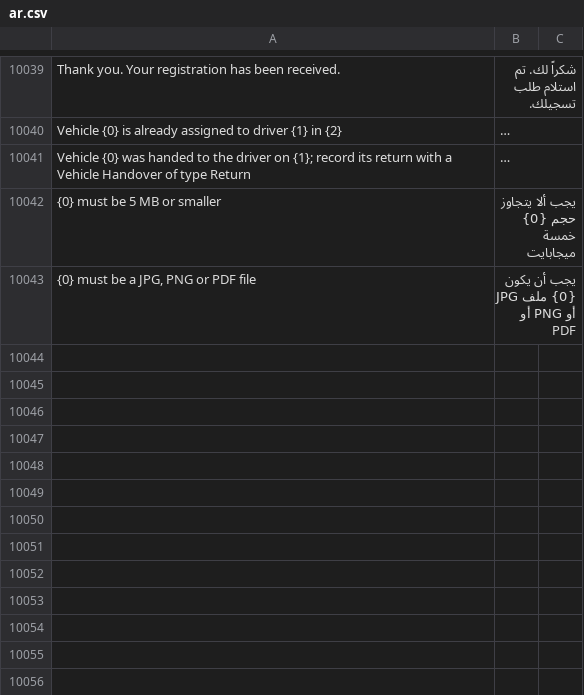
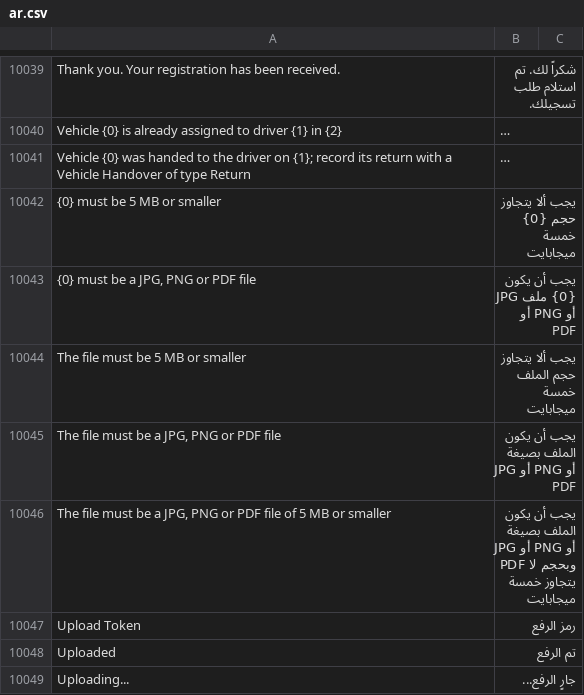
Before and after one commit to iabodysa/fleetix, a CSV file: fleetix/translations/ar.csv, drawn as a sheet; only a part is shown, gaps mark what is left out; long unchanged cells end in …; the diff names each change by its address in the sheet, - before the commit and + after, or states it on an @@ line.

Commit message:
fix: guest uploads closed site-wide, registration uploads form-scoped

```diff
--- a/fleetix/translations/ar.csv
+++ b/fleetix/translations/ar.csv
+row 10044: The file must be 5 MB or smaller | يجب ألا يتجاوز حجم الملف خمسة ميجابايت
+row 10045: The file must be a JPG, PNG or PDF file | يجب أن يكون الملف بصيغة JPG أو PNG أو PDF
+row 10046: The file must be a JPG, PNG or PDF file of 5 MB or smaller | يجب أن يكون الملف بصيغة JPG أو PNG أو PDF وبحجم لا يتجاوز خمسة ميجابايت
+row 10047: Upload Token | رمز الرفع
+row 10048: Uploaded | تم الرفع
+row 10049: Uploading... | جارٍ الرفع...
```
Also changed, not shown: 13 other files.
